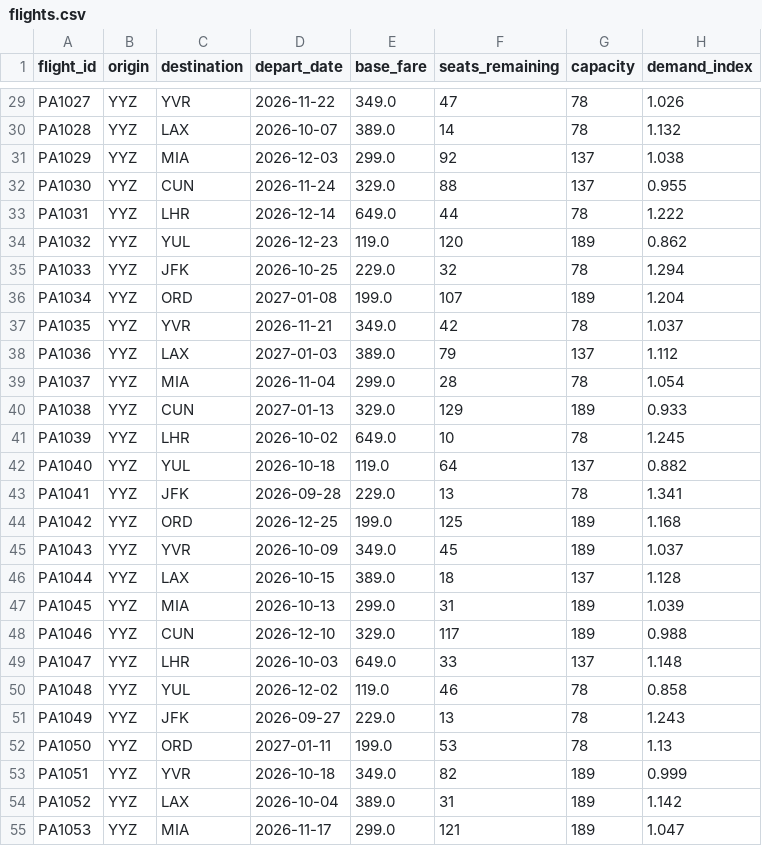
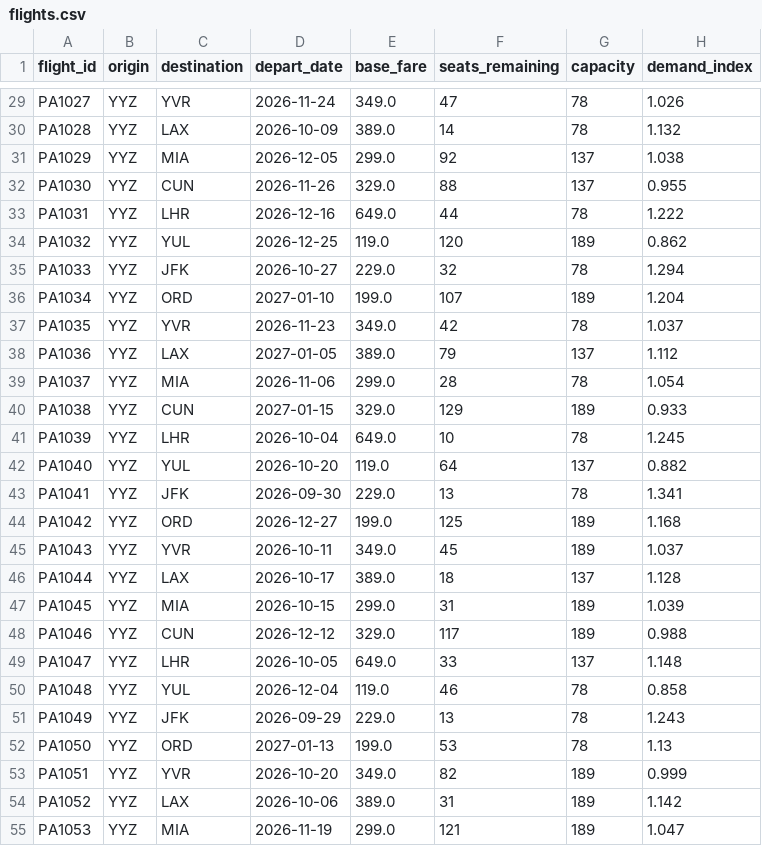
Before and after one commit to joyce0129/potter-airline-project, a CSV file: flights.csv, drawn as a sheet; only a part is shown, gaps mark what is left out; the diff covers the shown part only; the diff names each change by its address in the sheet, - before the commit and + after, or states it on an @@ line.

```diff
--- a/flights.csv
+++ b/flights.csv
-D29 (depart_date): 2026-11-22
+D29 (depart_date): 2026-11-24
-D30 (depart_date): 2026-10-07
+D30 (depart_date): 2026-10-09
-D31 (depart_date): 2026-12-03
+D31 (depart_date): 2026-12-05
-D32 (depart_date): 2026-11-24
+D32 (depart_date): 2026-11-26
-D33 (depart_date): 2026-12-14
+D33 (depart_date): 2026-12-16
-D34 (depart_date): 2026-12-23
+D34 (depart_date): 2026-12-25
-D35 (depart_date): 2026-10-25
+D35 (depart_date): 2026-10-27
-D36 (depart_date): 2027-01-08
+D36 (depart_date): 2027-01-10
-D37 (depart_date): 2026-11-21
+D37 (depart_date): 2026-11-23
-D38 (depart_date): 2027-01-03
+D38 (depart_date): 2027-01-05
-D39 (depart_date): 2026-11-04
+D39 (depart_date): 2026-11-06
-D40 (depart_date): 2027-01-13
+D40 (depart_date): 2027-01-15
-D41 (depart_date): 2026-10-02
+D41 (depart_date): 2026-10-04
-D42 (depart_date): 2026-10-18
+D42 (depart_date): 2026-10-20
-D43 (depart_date): 2026-09-28
+D43 (depart_date): 2026-09-30
-D44 (depart_date): 2026-12-25
+D44 (depart_date): 2026-12-27
-D45 (depart_date): 2026-10-09
+D45 (depart_date): 2026-10-11
-D46 (depart_date): 2026-10-15
+D46 (depart_date): 2026-10-17
-D47 (depart_date): 2026-10-13
+D47 (depart_date): 2026-10-15
-D48 (depart_date): 2026-12-10
+D48 (depart_date): 2026-12-12
-D49 (depart_date): 2026-10-03
+D49 (depart_date): 2026-10-05
-D50 (depart_date): 2026-12-02
+D50 (depart_date): 2026-12-04
-D51 (depart_date): 2026-09-27
+D51 (depart_date): 2026-09-29
-D52 (depart_date): 2027-01-11
+D52 (depart_date): 2027-01-13
-D53 (depart_date): 2026-10-18
+D53 (depart_date): 2026-10-20
-D54 (depart_date): 2026-10-04
+D54 (depart_date): 2026-10-06
-D55 (depart_date): 2026-11-17
+D55 (depart_date): 2026-11-19
```
Also changed, not shown: 73 edited cells elsewhere in this file, 2 other files.
